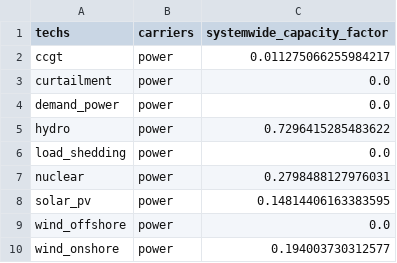
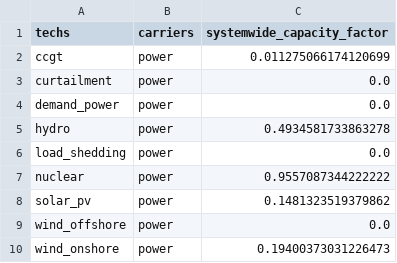
Before and after one commit to Yao10161016/electricity-market-dispatch-model-spain, a CSV file: calliope_model/results/default_results_csv/results_systemwide_capacity_factor.csv, drawn as a sheet.

```diff
--- a/calliope_model/results/default_results_csv/results_systemwide_capacity_factor.csv
+++ b/calliope_model/results/default_results_csv/results_systemwide_capacity_factor.csv
@@ -1,10 +1,10 @@
 techs,carriers,systemwide_capacity_factor
-ccgt,power,0.011275066255984217
+ccgt,power,0.011275066174120699
 curtailment,power,0.0
 demand_power,power,0.0
-hydro,power,0.7296415285483622
+hydro,power,0.4934581733863278
 load_shedding,power,0.0
-nuclear,power,0.2798488127976031
-solar_pv,power,0.14814406163383595
+nuclear,power,0.9557087344222222
+solar_pv,power,0.1481323519379862
 wind_offshore,power,0.0
-wind_onshore,power,0.194003730312577
+wind_onshore,power,0.19400373031226473
```
Also changed, not shown: calliope_model/results/default_results_csv/inputs_cost_flow_out.csv, calliope_model/results/default_results_csv/results_cost.csv, 38 other files.
